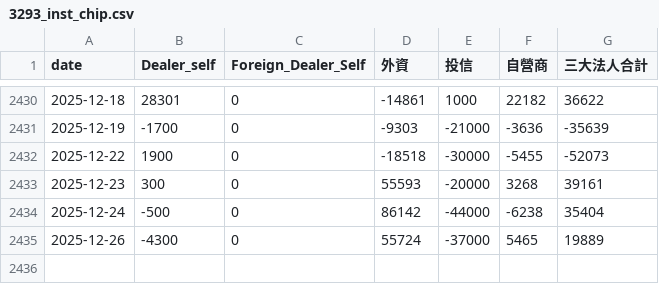
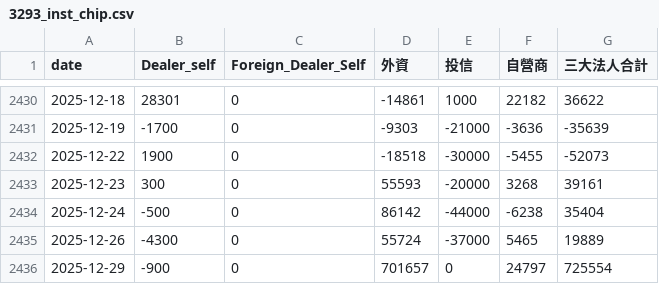
Before and after one commit to SheenArtem/StockAnalyzer, a CSV file: data_cache/3293_inst_chip.csv, drawn as a sheet; only a part is shown, gaps mark what is left out.

```diff
--- a/data_cache/3293_inst_chip.csv
+++ b/data_cache/3293_inst_chip.csv
@@ -2435 +2435,2 @@ date,Dealer_self,Foreign_Dealer_Self,外資,投信,自營商,三大法人合計
 2025-12-26,-4300,0,55724,-37000,5465,19889
+2025-12-29,-900,0,701657,0,24797,725554
```
Also changed, not shown: data_cache/2345_inst_chip.csv, data_cache/3264_price.csv, 34 other files.
